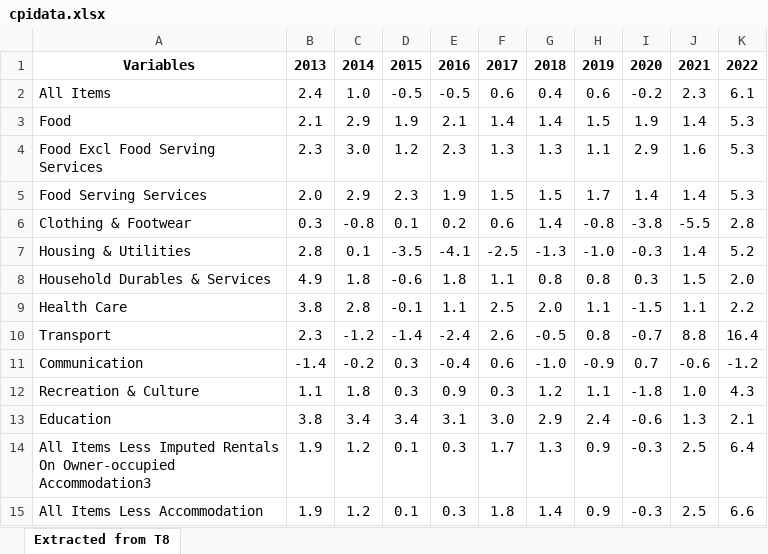
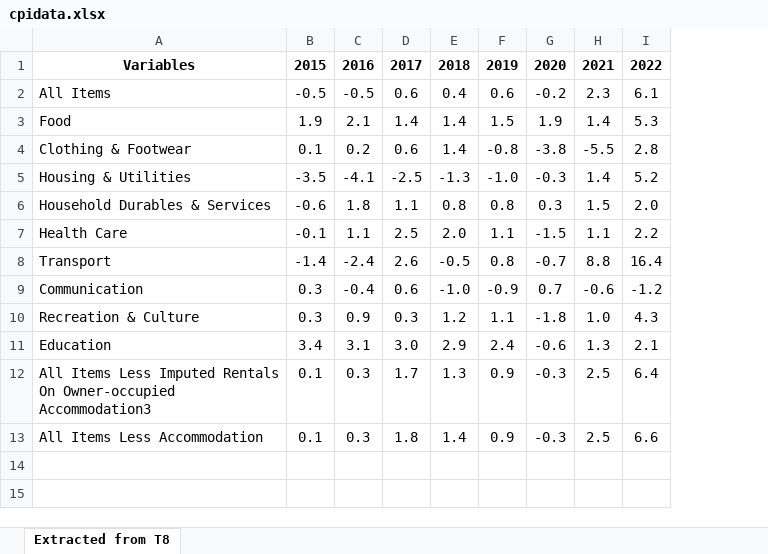
Before and after one commit to sameehaparveen-nm2207/sameehaparveen-nm2207.github.io, an Excel workbook: finalproject_datavisualisation/www/resources/cpidata.xlsx, sheet Extracted from T8, drawn as a sheet; values as stored, in another font and other column widths than the file's, no borders; removed rows and columns are numbered as before the commit, all else as after; the diff names each change by its address in the sheet, - before the commit and + after, or states it on an @@ line.

```diff
--- a/finalproject_datavisualisation/www/resources/cpidata.xlsx (sheet Extracted from T8)
+++ b/finalproject_datavisualisation/www/resources/cpidata.xlsx (sheet Extracted from T8)
-column B, rows 1-3: 2013 | 2.4 | 2.1; rows 6-15: 0.3 | 2.8 | 4.9 | 3.8 | 2.3 | -1.4 | 1.1 | 3.8 | 1.9 | 1.9
-column C, rows 1-3: 2014 | 1.0 | 2.9; rows 6-15: -0.8 | 0.1 | 1.8 | 2.8 | -1.2 | -0.2 | 1.8 | 3.4 | 1.2 | 1.2
-row 4: Food Excl Food Serving Services | 2.3 | 3.0 | 1.2 | 2.3 | 1.3 | 1.3 | 1.1 | 2.9 | 1.6 | 5.3
-row 5: Food Serving Services | 2.0 | 2.9 | 2.3 | 1.9 | 1.5 | 1.5 | 1.7 | 1.4 | 1.4 | 5.3
```
Also changed, not shown: 7 other files.
